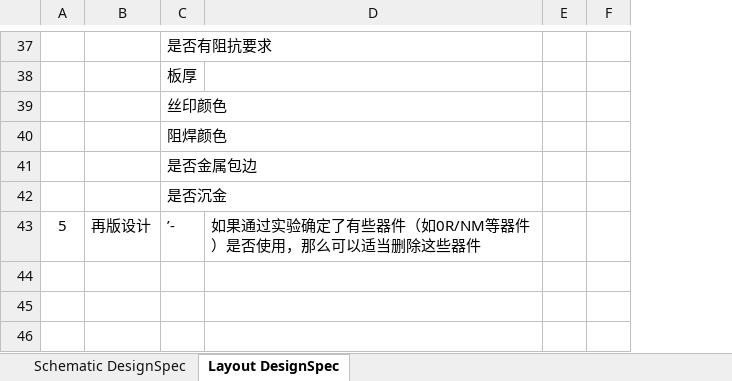
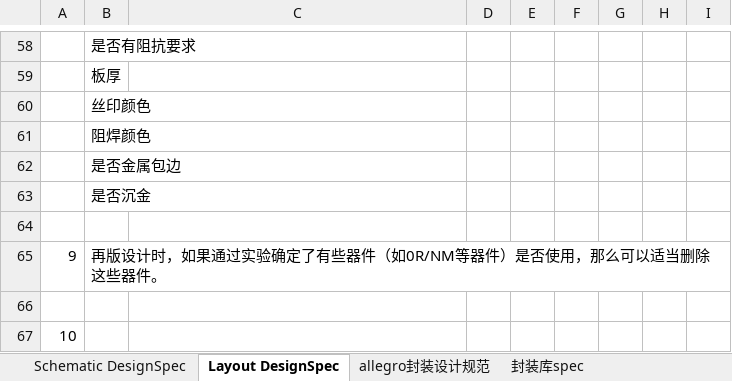
Before and after one commit to titron/mybooks, an Excel workbook: schpcb/原理图及LayoutPCB设计规范.xlsx, sheet Layout DesignSpec, drawn as a sheet; only a part is shown, gaps mark what is left out; values as stored, in another font and other column widths than the file's, no borders; removed rows and columns are numbered as before the commit, all else as after; the diff covers the shown part only; the diff names each change by its address in the sheet, - before the commit and + after, or states it on an @@ line.

Commit message:
re-arranged for check before layout finished

```diff
--- a/schpcb/原理图及LayoutPCB设计规范.xlsx (sheet Layout DesignSpec)
+++ b/schpcb/原理图及LayoutPCB设计规范.xlsx (sheet Layout DesignSpec)
+sheet tab: allegro封装设计规范
+sheet tab: 封装库spec
-column B, row 43: 再版设计
-column E, empty
-column F, empty
+column D, empty
+column E, empty
+column F, empty
+column G, empty
+column H, empty
+column I, empty
-row 64: 5 | 再版设计 | ’- | 如果通过实验确定了有些器件（如0R/NM等器件）是否使用，那么可以适当删除这些器件
+row 64: (empty)
+row 65: 9 | 再版设计时，如果通过实验确定了有些器件（如0R/NM等器件）是否使用，那么可以适当删除这些器件。
+row 66: (empty)
+row 67: 10
```
Also changed, not shown: 24 added rows, 3 removed rows, 27 edited cells, cell formats and merged cells elsewhere in this sheet, sheet Schematic DesignSpec.
